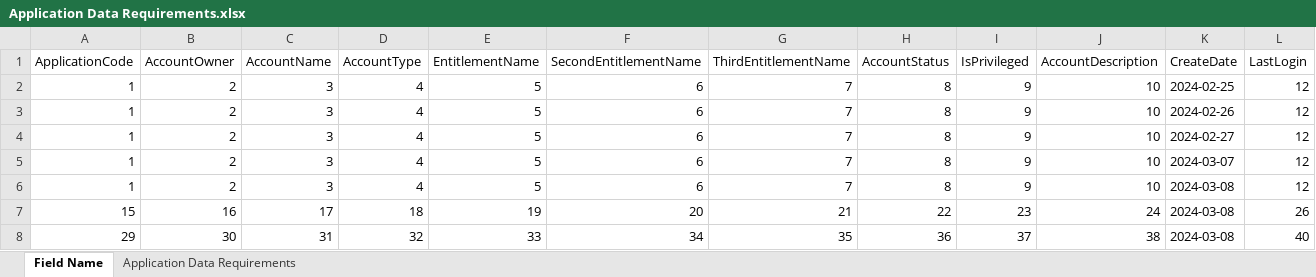
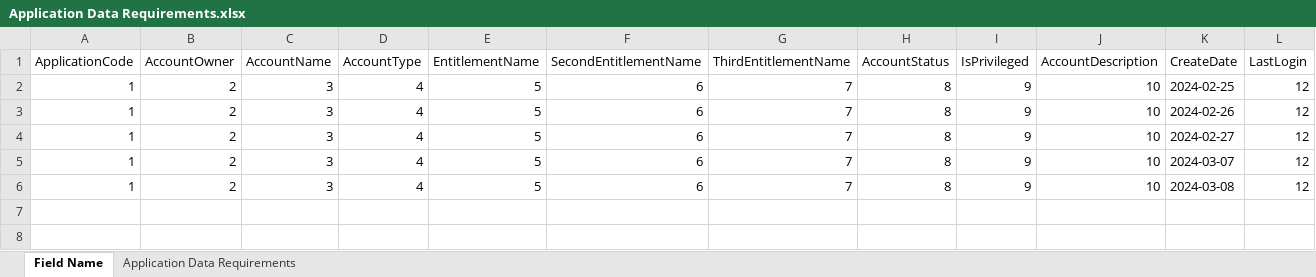
Before and after one commit to TaakJ/convert_files, an Excel workbook: export/Application Data Requirements.xlsx, sheet Field Name, drawn as a sheet; only a part is shown; values as stored, in another font and other column widths than the file's, no borders; rows hold the shown columns only; the diff names each change by its address in the sheet, - before the commit and + after, or states it on an @@ line.

```diff
--- a/export/Application Data Requirements.xlsx (sheet Field Name)
+++ b/export/Application Data Requirements.xlsx (sheet Field Name)
-row 7: 15 | 16 | 17 | 18 | 19 | 20 | 21 | 22 | 23 | 24 | 2024-03-08 | 26
-row 8: 29 | 30 | 31 | 32 | 33 | 34 | 35 | 36 | 37 | 38 | 2024-03-08 | 40
```
Also changed, not shown: tmp/export/DD_08032024.xlsx, 2 other files.
